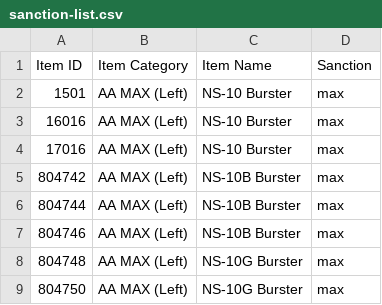
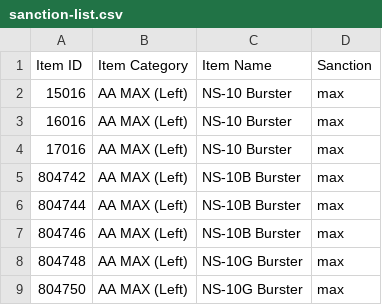
Before and after one commit to brakenium/Planetside-2-API-Tracker, a CSV file: Weapons/sanction-list.csv, drawn as a sheet; only a part is shown.

Commit message:
Revert "Testing action"
This reverts commit 9638e5e933d055551ef643bb7f941f1bdca96ad6.

```diff
--- a/Weapons/sanction-list.csv
+++ b/Weapons/sanction-list.csv
@@ -1,3 +1,3 @@
 Item ID,Item Category,Item Name,Sanction
-1501,AA MAX (Left),NS-10 Burster,max
+15016,AA MAX (Left),NS-10 Burster,max
 16016,AA MAX (Left),NS-10 Burster,max
```
